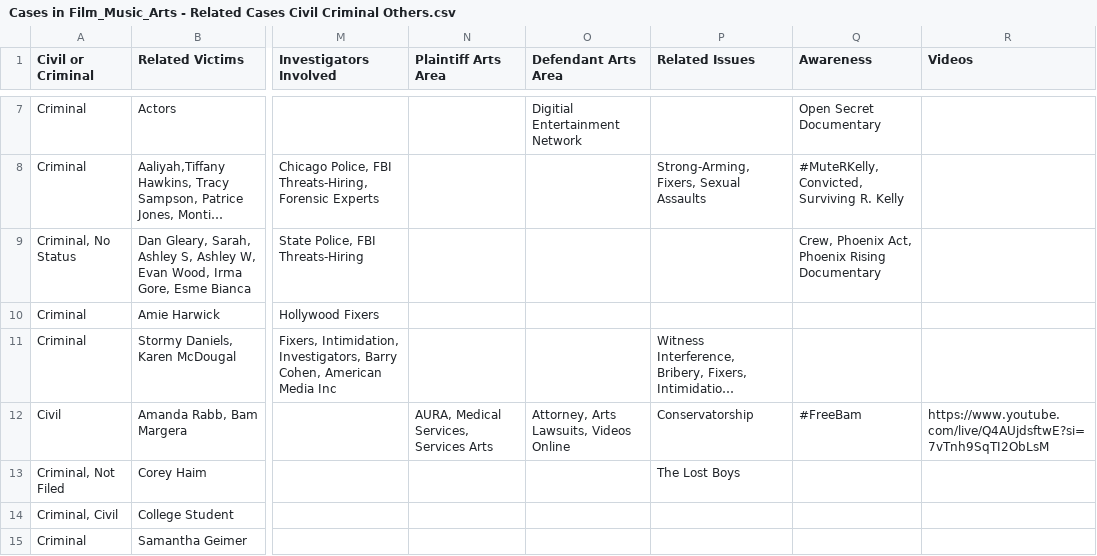
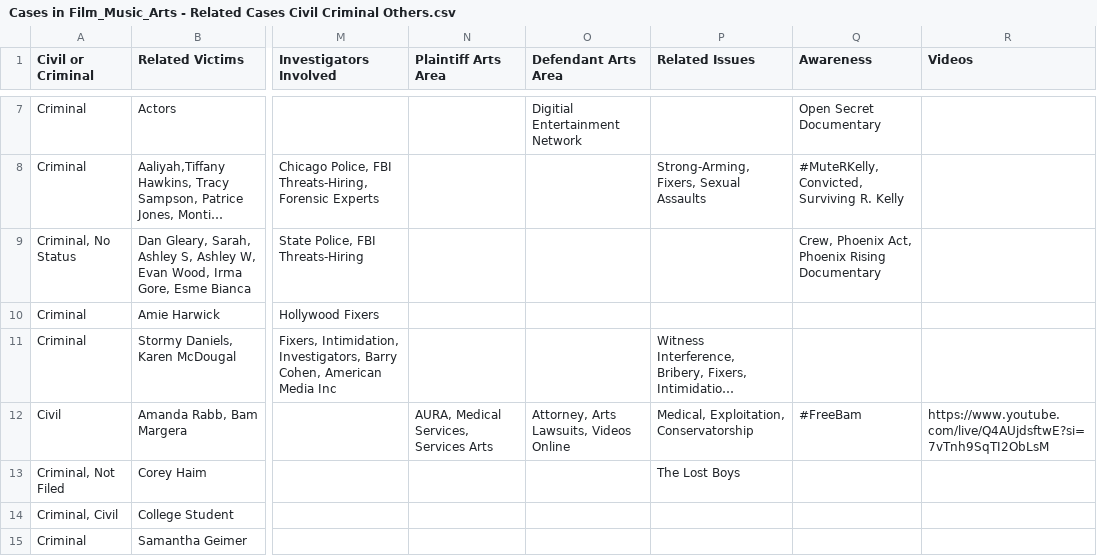
Before and after one commit to RescueSocial/Victims_Cases_Film-Music-Arts, a CSV file: Cases in Film_Music_Arts - Related Cases Civil Criminal Others.csv, drawn as a sheet; only a part is shown, gaps mark what is left out; long unchanged cells end in …; the diff names each change by its address in the sheet, - before the commit and + after, or states it on an @@ line.

Commit message:
Cases in Film, Music, Arts - Related Cases, Civil, Criminal, Others

```diff
--- a/Cases in Film_Music_Arts - Related Cases Civil Criminal Others.csv
+++ b/Cases in Film_Music_Arts - Related Cases Civil Criminal Others.csv
-P12 (Related Issues): Conservatorship
+P12 (Related Issues): Medical, Exploitation, Conservatorship
```
